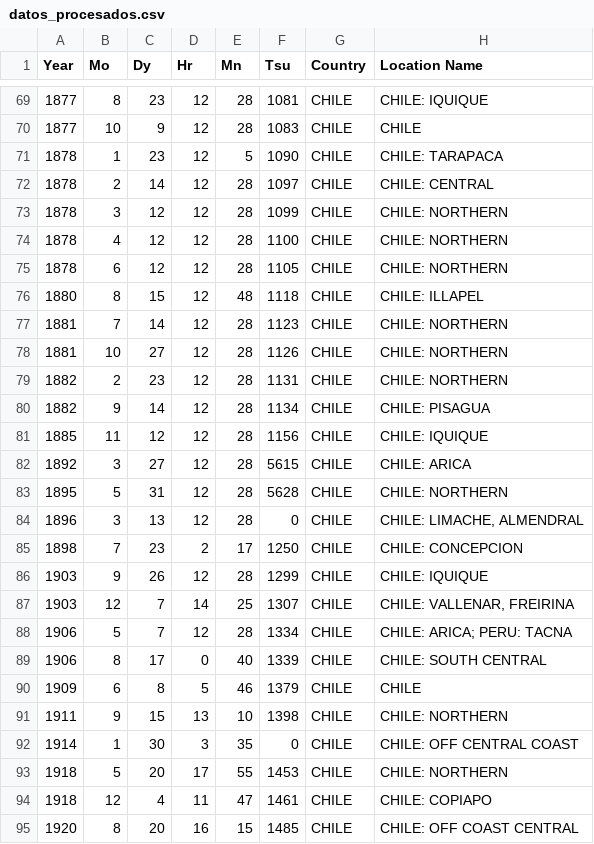
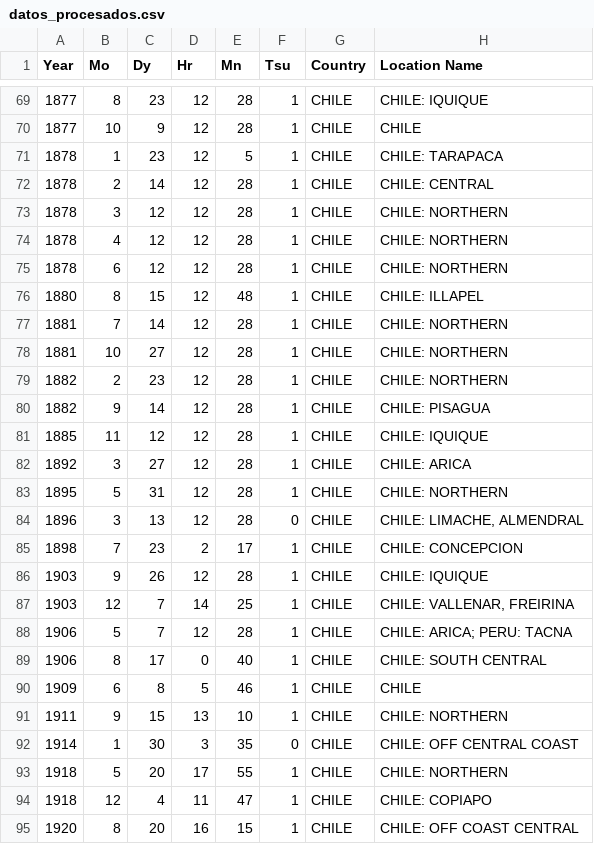
Before and after one commit to FrancoAv1/Taller-de-python-2, a CSV file: salida/datos_procesados.csv, drawn as a sheet; only a part is shown, gaps mark what is left out; the diff covers the shown part only; the diff names each change by its address in the sheet, - before the commit and + after, or states it on an @@ line.

```diff
--- a/salida/datos_procesados.csv
+++ b/salida/datos_procesados.csv
-F69 (Tsu): 1081
+F69 (Tsu): 1
-F70 (Tsu): 1083
+F70 (Tsu): 1
-F71 (Tsu): 1090
+F71 (Tsu): 1
-F72 (Tsu): 1097
+F72 (Tsu): 1
-F73 (Tsu): 1099
+F73 (Tsu): 1
-F74 (Tsu): 1100
+F74 (Tsu): 1
-F75 (Tsu): 1105
+F75 (Tsu): 1
-F76 (Tsu): 1118
+F76 (Tsu): 1
-F77 (Tsu): 1123
+F77 (Tsu): 1
-F78 (Tsu): 1126
+F78 (Tsu): 1
-F79 (Tsu): 1131
+F79 (Tsu): 1
-F80 (Tsu): 1134
+F80 (Tsu): 1
-F81 (Tsu): 1156
+F81 (Tsu): 1
-F82 (Tsu): 5615
+F82 (Tsu): 1
-F83 (Tsu): 5628
+F83 (Tsu): 1
-F85 (Tsu): 1250
+F85 (Tsu): 1
-F86 (Tsu): 1299
+F86 (Tsu): 1
-F87 (Tsu): 1307
+F87 (Tsu): 1
-F88 (Tsu): 1334
+F88 (Tsu): 1
-F89 (Tsu): 1339
+F89 (Tsu): 1
-F90 (Tsu): 1379
+F90 (Tsu): 1
-F91 (Tsu): 1398
+F91 (Tsu): 1
-F93 (Tsu): 1453
+F93 (Tsu): 1
-F94 (Tsu): 1461
+F94 (Tsu): 1
-F95 (Tsu): 1485
+F95 (Tsu): 1
```
Also changed, not shown: 120 edited cells elsewhere in this file, salida/datos_procesados.tsv, 2 other files.
